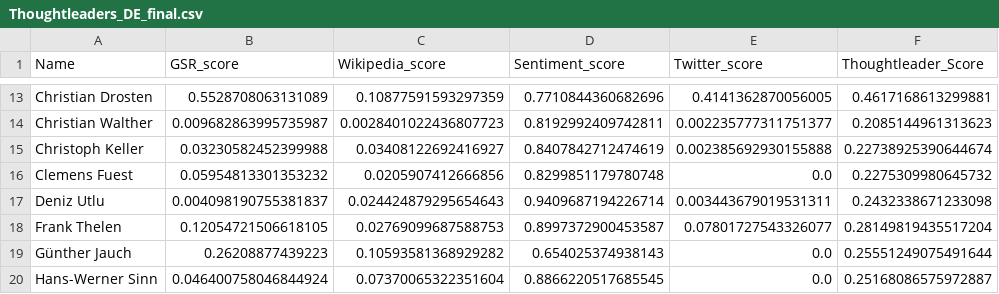
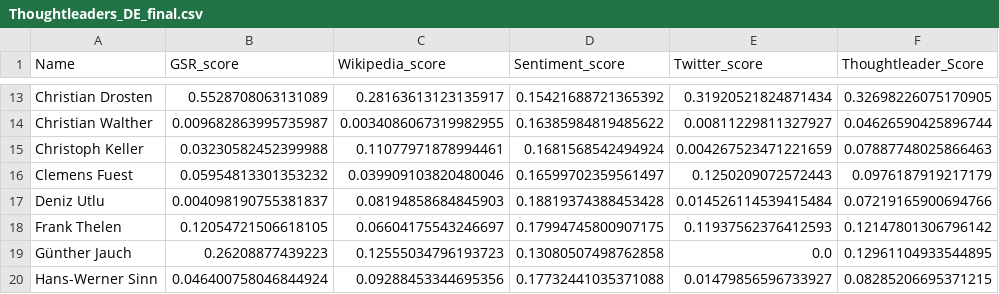
Before and after one commit to icknOrg/COINS_SwissThoughtleaders, a CSV file: CSV Data/Thoughtleaders_DE_final.csv, drawn as a sheet; only a part is shown, gaps mark what is left out; the diff covers the shown part only; the diff names each change by its address in the sheet, - before the commit and + after, or states it on an @@ line.

```diff
--- a/CSV Data/Thoughtleaders_DE_final.csv
+++ b/CSV Data/Thoughtleaders_DE_final.csv
-C13 (Wikipedia_score): 0.10877591593297359
+C13 (Wikipedia_score): 0.28163613123135917
-D13 (Sentiment_score): 0.7710844360682696
+D13 (Sentiment_score): 0.15421688721365392
-E13 (Twitter_score): 0.4141362870056005
+E13 (Twitter_score): 0.31920521824871434
-F13 (Thoughtleader_Score): 0.4617168613299881
+F13 (Thoughtleader_Score): 0.32698226075170905
-C14 (Wikipedia_score): 0.0028401022436807723
+C14 (Wikipedia_score): 0.0034086067319982955
-D14 (Sentiment_score): 0.8192992409742811
+D14 (Sentiment_score): 0.16385984819485622
-E14 (Twitter_score): 0.002235777311751377
+E14 (Twitter_score): 0.00811229811327927
-F14 (Thoughtleader_Score): 0.2085144961313623
+F14 (Thoughtleader_Score): 0.04626590425896744
-C15 (Wikipedia_score): 0.03408122692416927
+C15 (Wikipedia_score): 0.11077971878994461
-D15 (Sentiment_score): 0.8407842712474619
+D15 (Sentiment_score): 0.1681568542494924
-E15 (Twitter_score): 0.002385692930155888
+E15 (Twitter_score): 0.004267523471221659
-F15 (Thoughtleader_Score): 0.22738925390644674
+F15 (Thoughtleader_Score): 0.07887748025866463
-C16 (Wikipedia_score): 0.0205907412666856
+C16 (Wikipedia_score): 0.039909103820480046
-D16 (Sentiment_score): 0.8299851179780748
+D16 (Sentiment_score): 0.16599702359561497
-E16 (Twitter_score): 0.0
+E16 (Twitter_score): 0.1250209072572443
-F16 (Thoughtleader_Score): 0.2275309980645732
+F16 (Thoughtleader_Score): 0.0976187919217179
-C17 (Wikipedia_score): 0.024424879295654643
+C17 (Wikipedia_score): 0.08194858684845903
-D17 (Sentiment_score): 0.9409687194226714
+D17 (Sentiment_score): 0.18819374388453428
-E17 (Twitter_score): 0.003443679019531311
+E17 (Twitter_score): 0.014526114539415484
-F17 (Thoughtleader_Score): 0.2432338671233098
+F17 (Thoughtleader_Score): 0.07219165900694766
-C18 (Wikipedia_score): 0.02769099687588753
+C18 (Wikipedia_score): 0.06604175543246697
-D18 (Sentiment_score): 0.8997372900453587
+D18 (Sentiment_score): 0.17994745800907175
-E18 (Twitter_score): 0.07801727543326077
+E18 (Twitter_score): 0.11937562376412593
-F18 (Thoughtleader_Score): 0.28149819435517204
+F18 (Thoughtleader_Score): 0.12147801306796142
-C19 (Wikipedia_score): 0.10593581368929282
+C19 (Wikipedia_score): 0.12555034796193723
-D19 (Sentiment_score): 0.654025374938143
+D19 (Sentiment_score): 0.13080507498762858
-F19 (Thoughtleader_Score): 0.25551249075491644
+F19 (Thoughtleader_Score): 0.12961104933544895
-C20 (Wikipedia_score): 0.07370065322351604
+C20 (Wikipedia_score): 0.09288453344695356
-D20 (Sentiment_score): 0.8866220517685545
+D20 (Sentiment_score): 0.17732441035371088
-E20 (Twitter_score): 0.0
+E20 (Twitter_score): 0.01479856596733927
-F20 (Thoughtleader_Score): 0.25168086575972887
+F20 (Thoughtleader_Score): 0.08285206695371215
```
Also changed, not shown: 152 edited cells elsewhere in this file, CSV Data/Classified_Thoughtleaders_DE.csv, CSV Data/Thoughtleaders_Score_all.csv, 18 other files.
